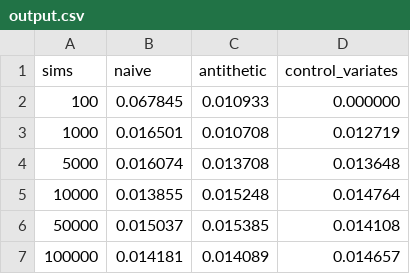
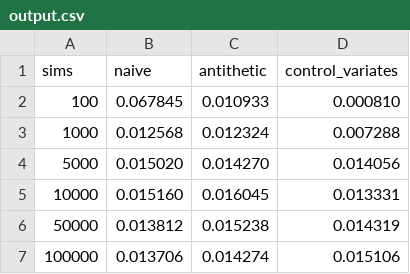
Before and after one commit to quantitative-finance-warwick-2024-2025/group-project-girsanov-s-gang, a CSV file: src/output.csv, drawn as a sheet.

```diff
--- a/src/output.csv
+++ b/src/output.csv
@@ -1,7 +1,7 @@
 sims,naive,antithetic,control_variates
-100,0.067845,0.010933,0.000000
-1000,0.016501,0.010708,0.012719
-5000,0.016074,0.013708,0.013648
-10000,0.013855,0.015248,0.014764
-50000,0.015037,0.015385,0.014108
-100000,0.014181,0.014089,0.014657
+100,0.067845,0.010933,0.000810
+1000,0.012568,0.012324,0.007288
+5000,0.015020,0.014270,0.014056
+10000,0.015160,0.016045,0.013331
+50000,0.013812,0.015238,0.014319
+100000,0.013706,0.014274,0.015106
```
Also changed, not shown: 7 other files.
